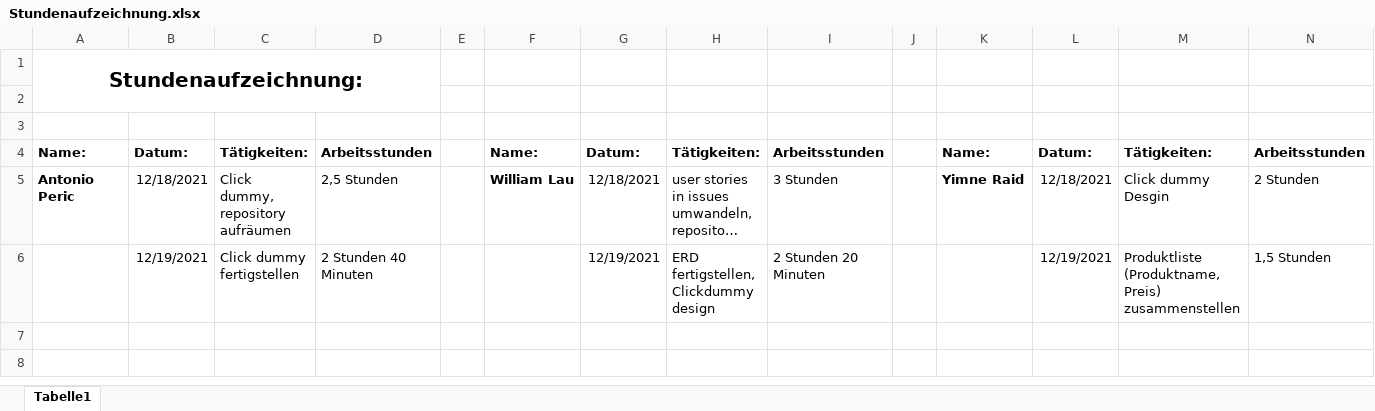
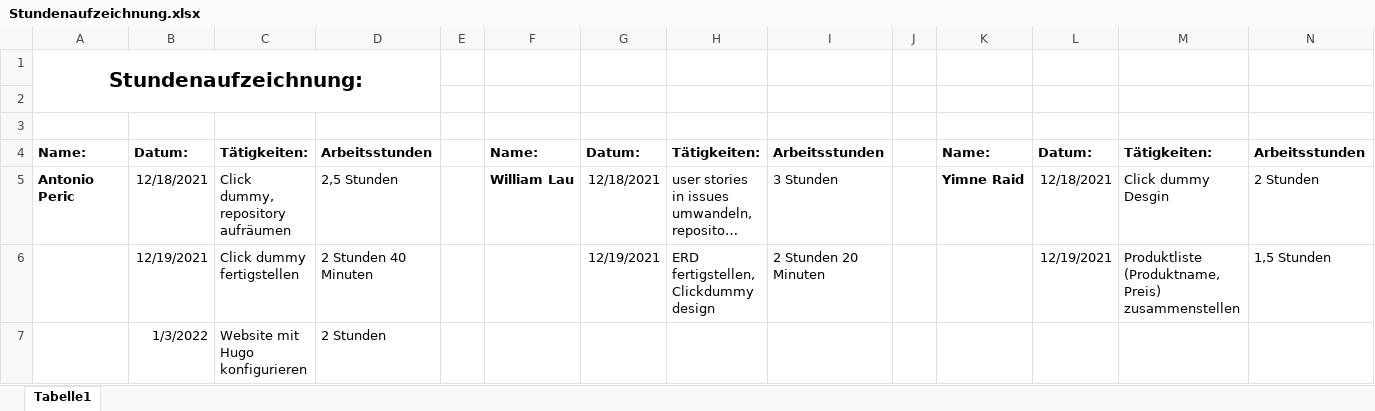
Before and after one commit to Team-Webshop-Jasmin/WebshopJasmin, an Excel workbook: Dokumente/Stundenaufzeichnung.xlsx, sheet Tabelle1, drawn as a sheet; only a part is shown; long unchanged cells end in …; values as stored, in another font and other column widths than the file's, no borders; rows hold the shown columns only; the diff names each change by its address in the sheet, - before the commit and + after, or states it on an @@ line.

Commit message:
Changes
Update Stundenaufzeichnung

```diff
--- a/Dokumente/Stundenaufzeichnung.xlsx (sheet Tabelle1)
+++ b/Dokumente/Stundenaufzeichnung.xlsx (sheet Tabelle1)
+row 7:  | 1/3/2022 | Website mit Hugo konfigurieren | 2 Stunden
```
